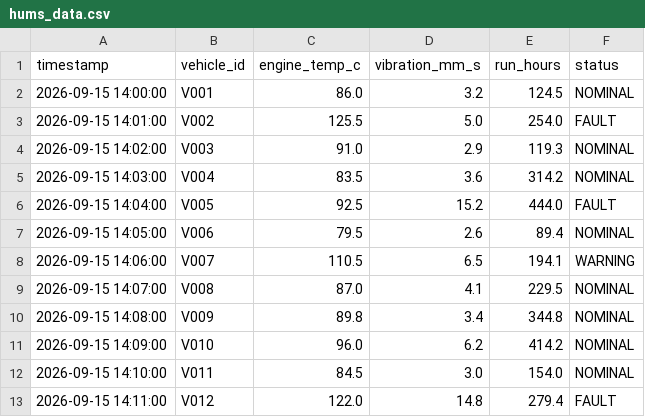
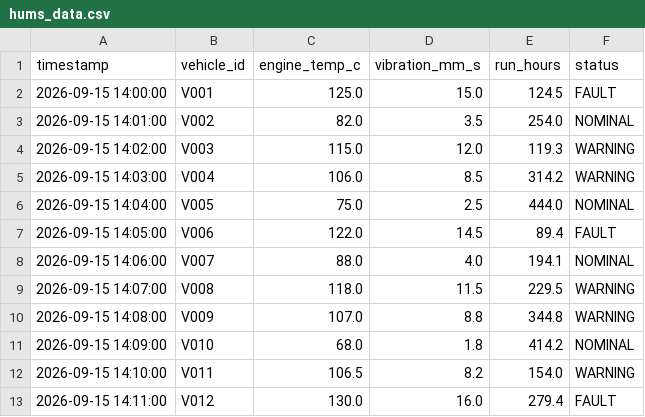
Before and after one commit to patelsiddhi07-it/bob-ai-hackathon-Foursight-AI, a CSV file: data/hums_data.csv, drawn as a sheet; only a part is shown; the diff covers the shown part only.

Commit message:
Modify engine temperature and status in hums_data.csv
Updated engine temperature and status for multiple vehicles.

```diff
--- a/data/hums_data.csv
+++ b/data/hums_data.csv
@@ -1,13 +1,13 @@
 timestamp,vehicle_id,engine_temp_c,vibration_mm_s,run_hours,status
-2026-09-15 14:00:00,V001,86.0,3.2,124.5,NOMINAL
-2026-09-15 14:01:00,V002,125.5,5.0,254.0,FAULT
-2026-09-15 14:02:00,V003,91.0,2.9,119.3,NOMINAL
-2026-09-15 14:03:00,V004,83.5,3.6,314.2,NOMINAL
-2026-09-15 14:04:00,V005,92.5,15.2,444.0,FAULT
-2026-09-15 14:05:00,V006,79.5,2.6,89.4,NOMINAL
-2026-09-15 14:06:00,V007,110.5,6.5,194.1,WARNING
-2026-09-15 14:07:00,V008,87.0,4.1,229.5,NOMINAL
-2026-09-15 14:08:00,V009,89.8,3.4,344.8,NOMINAL
-2026-09-15 14:09:00,V010,96.0,6.2,414.2,NOMINAL
-2026-09-15 14:10:00,V011,84.5,3.0,154.0,NOMINAL
-2026-09-15 14:11:00,V012,122.0,14.8,279.4,FAULT
+2026-09-15 14:00:00,V001,125.0,15.0,124.5,FAULT
+2026-09-15 14:01:00,V002,82.0,3.5,254.0,NOMINAL
+2026-09-15 14:02:00,V003,115.0,12.0,119.3,WARNING
+2026-09-15 14:03:00,V004,106.0,8.5,314.2,WARNING
+2026-09-15 14:04:00,V005,75.0,2.5,444.0,NOMINAL
+2026-09-15 14:05:00,V006,122.0,14.5,89.4,FAULT
+2026-09-15 14:06:00,V007,88.0,4.0,194.1,NOMINAL
+2026-09-15 14:07:00,V008,118.0,11.5,229.5,WARNING
+2026-09-15 14:08:00,V009,107.0,8.8,344.8,WARNING
+2026-09-15 14:09:00,V010,68.0,1.8,414.2,NOMINAL
+2026-09-15 14:10:00,V011,106.5,8.2,154.0,WARNING
+2026-09-15 14:11:00,V012,130.0,16.0,279.4,FAULT
```
Also changed, not shown: 19 edited cells elsewhere in this file.
